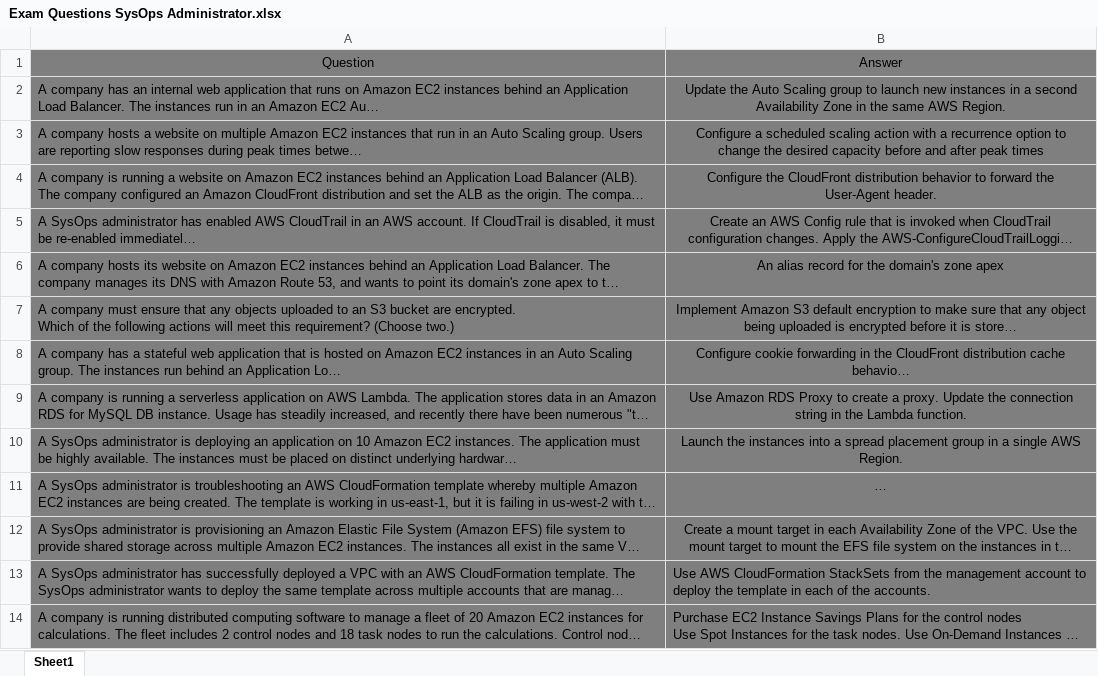
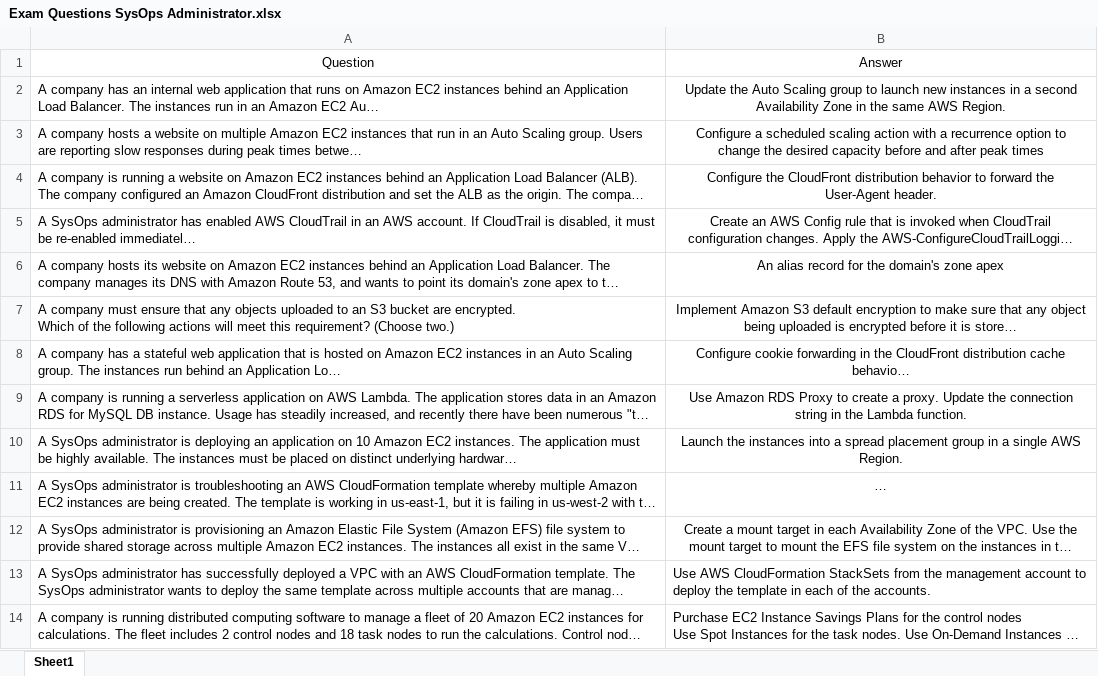
Before and after one commit to Komodoro/soac2, an Excel workbook: hidden/Exam Questions SysOps Administrator.xlsx, sheet Sheet1, drawn as a sheet; only a part is shown; long unchanged cells end in …; values as stored, in another font and other column widths than the file's, no borders; charts and pictures and conditional formats not drawn; the diff covers the shown part only; the diff names each change by its address in the sheet, - before the commit and + after, or states it on an @@ line.

```diff
--- a/hidden/Exam Questions SysOps Administrator.xlsx (sheet Sheet1)
+++ b/hidden/Exam Questions SysOps Administrator.xlsx (sheet Sheet1)
-A1:B14 fill: #7F7F7F
+A1:B14 fill: none
```
Also changed, not shown: cell formats elsewhere in this sheet, 6 other files.
